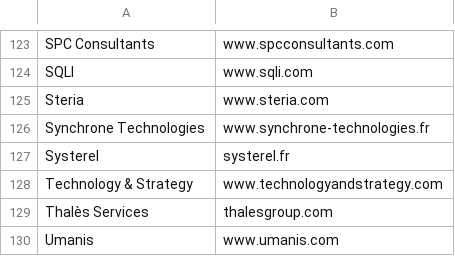
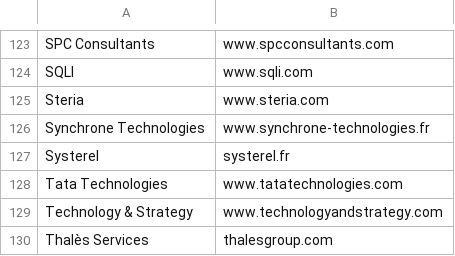
Before and after one commit to yoannsculo/emploi, a CSV file: ssii/ssii.csv, drawn as a sheet; only a part is shown, gaps mark what is left out; the shorter side is filled out with more unchanged rows; the diff names each change by its address in the sheet, - before the commit and + after, or states it on an @@ line.

Commit message:
ajout de 1 SSII

```diff
--- a/ssii/ssii.csv
+++ b/ssii/ssii.csv
+row 128: Tata Technologies | www.tatatechnologies.com
```
Also changed, not shown: ssii/ssii_extended.csv, 1 other file.
